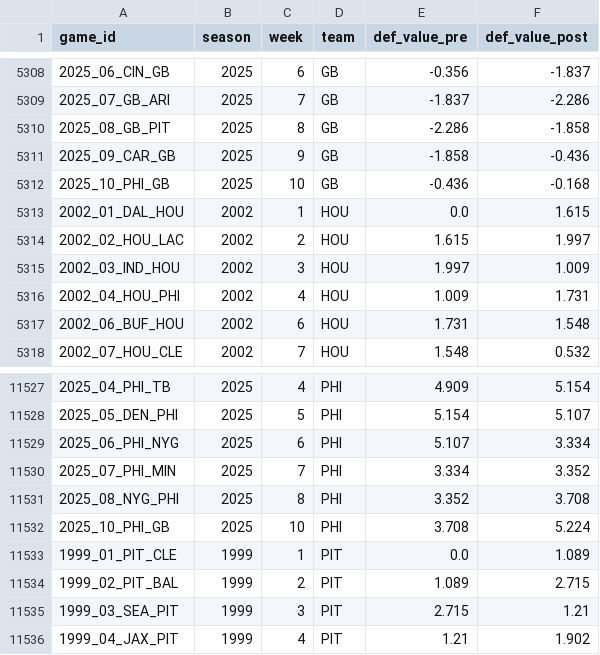
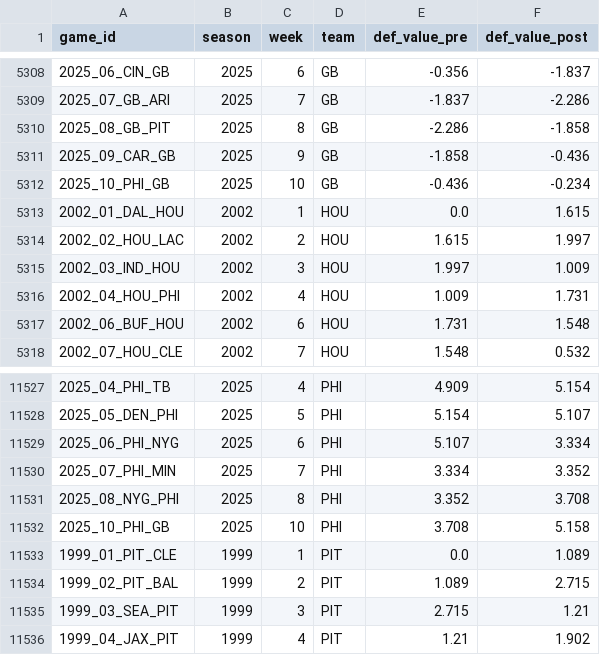
Before and after one commit to mitch-avis/nfeloqb, a CSV file: Other Data/defensive_adjustments.csv, drawn as a sheet; only a part is shown, gaps mark what is left out.

```diff
--- a/Other Data/defensive_adjustments.csv
+++ b/Other Data/defensive_adjustments.csv
@@ -5311,3 +5311,3 @@ game_id,season,week,team,def_value_pre,def_value_post
 2025_09_CAR_GB,2025,9,GB,-1.858,-0.436
-2025_10_PHI_GB,2025,10,GB,-0.436,-0.168
+2025_10_PHI_GB,2025,10,GB,-0.436,-0.234
 2002_01_DAL_HOU,2002,1,HOU,0.0,1.615
@@ -11531,3 +11531,3 @@ game_id,season,week,team,def_value_pre,def_value_post
 2025_08_NYG_PHI,2025,8,PHI,3.352,3.708
-2025_10_PHI_GB,2025,10,PHI,3.708,5.224
+2025_10_PHI_GB,2025,10,PHI,3.708,5.158
 1999_01_PIT_CLE,1999,1,PIT,0.0,1.089
```
Also changed, not shown: Other Data/meta_data.csv, 3 other files.
